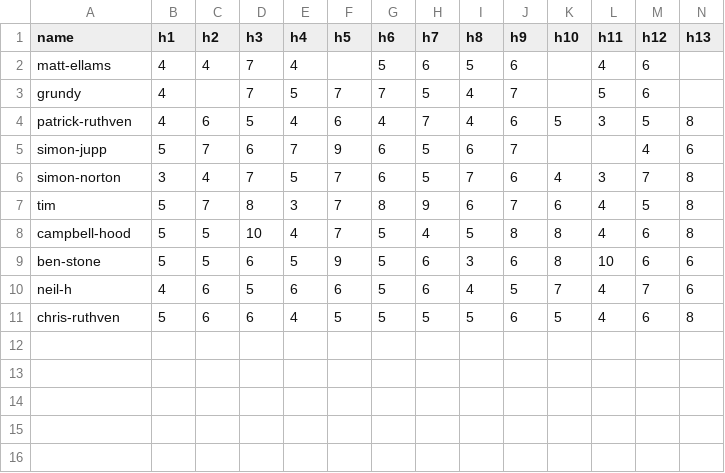
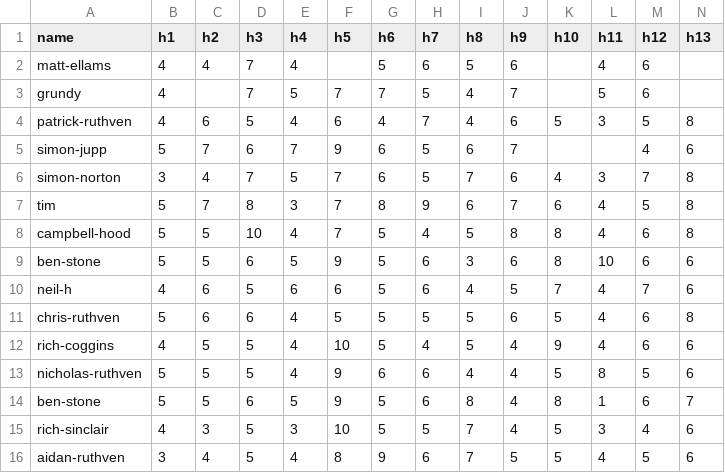
Before and after one commit to mangopop/ruthven, a CSV file: data/years/2026-scores.csv, drawn as a sheet; only a part is shown; rows hold the shown columns only; the diff names each change by its address in the sheet, - before the commit and + after, or states it on an @@ line.

Commit message:
remove photos add last scorecards and longestdrive

```diff
--- a/data/years/2026-scores.csv
+++ b/data/years/2026-scores.csv
+row 12: rich-coggins | 4 | 5 | 5 | 4 | 10 | 5 | 4 | 5 | 4 | 9 | 4 | 6 | 6
+row 13: nicholas-ruthven | 5 | 5 | 5 | 4 | 9 | 6 | 6 | 4 | 4 | 5 | 8 | 5 | 6
+row 14: ben-stone | 5 | 5 | 6 | 5 | 9 | 5 | 6 | 8 | 4 | 8 | 1 | 6 | 7
+row 15: rich-sinclair | 4 | 3 | 5 | 3 | 10 | 5 | 5 | 7 | 4 | 5 | 3 | 4 | 6
+row 16: aidan-ruthven | 3 | 4 | 5 | 4 | 8 | 9 | 6 | 7 | 5 | 5 | 4 | 5 | 6
```
Also changed, not shown: 18 other files.
